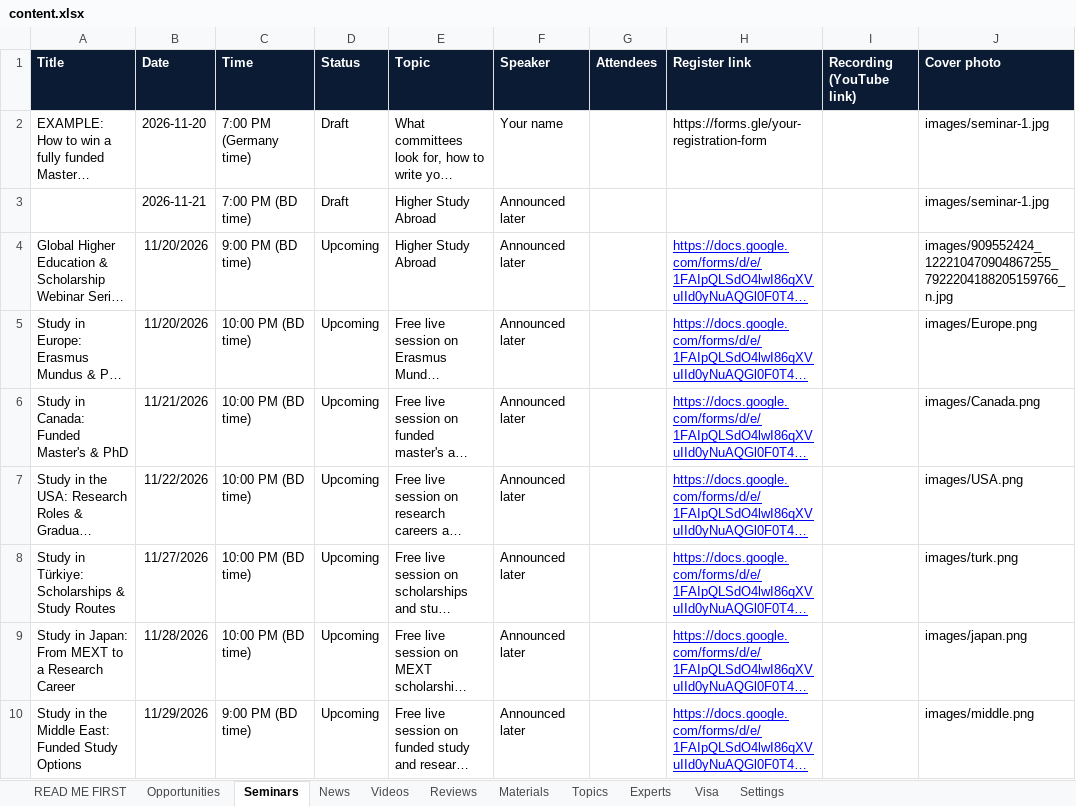
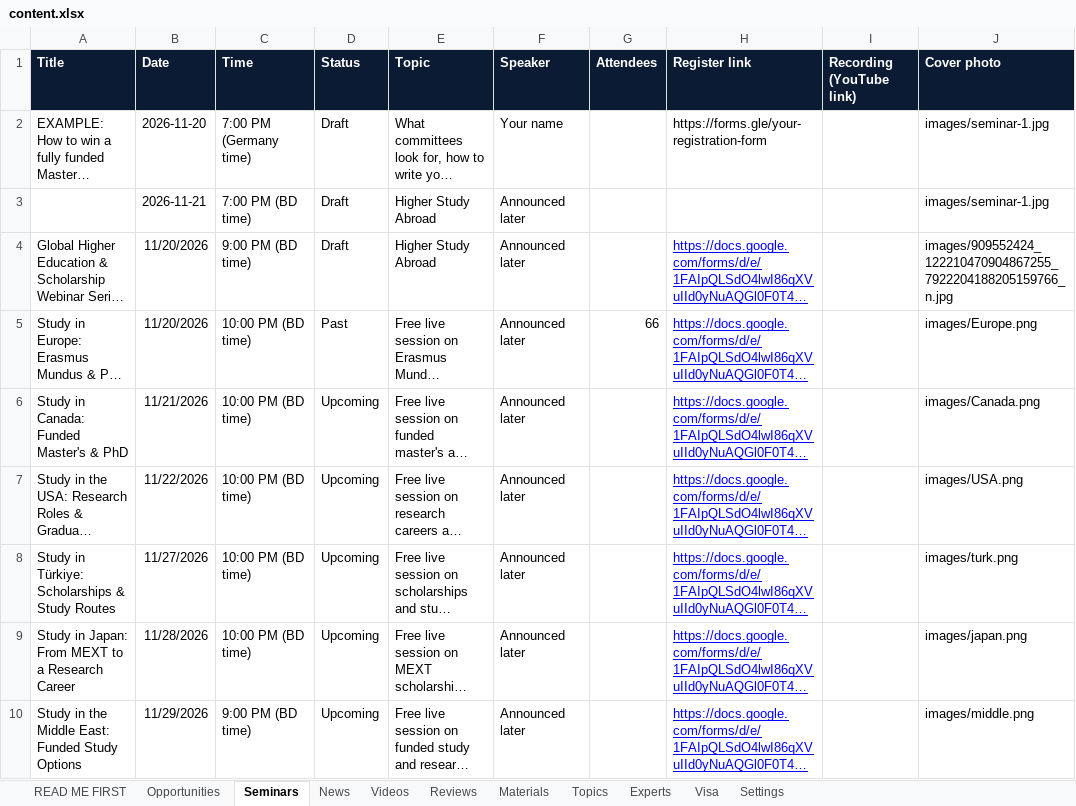
Before and after one commit to unipilotglobal/unipilotglobal, an Excel workbook: content.xlsx, sheet Seminars, drawn as a sheet; long unchanged cells end in …; values as stored, in another font and other column widths than the file's, no borders; the diff names each change by its address in the sheet, - before the commit and + after, or states it on an @@ line.

Commit message:
seminar update

```diff
--- a/content.xlsx (sheet Seminars)
+++ b/content.xlsx (sheet Seminars)
-D4 (Status): Upcoming
+D4 (Status): Draft
-D5 (Status): Upcoming
+D5 (Status): Past
-G5 (Attendees): (empty)
+G5 (Attendees): 66
```
